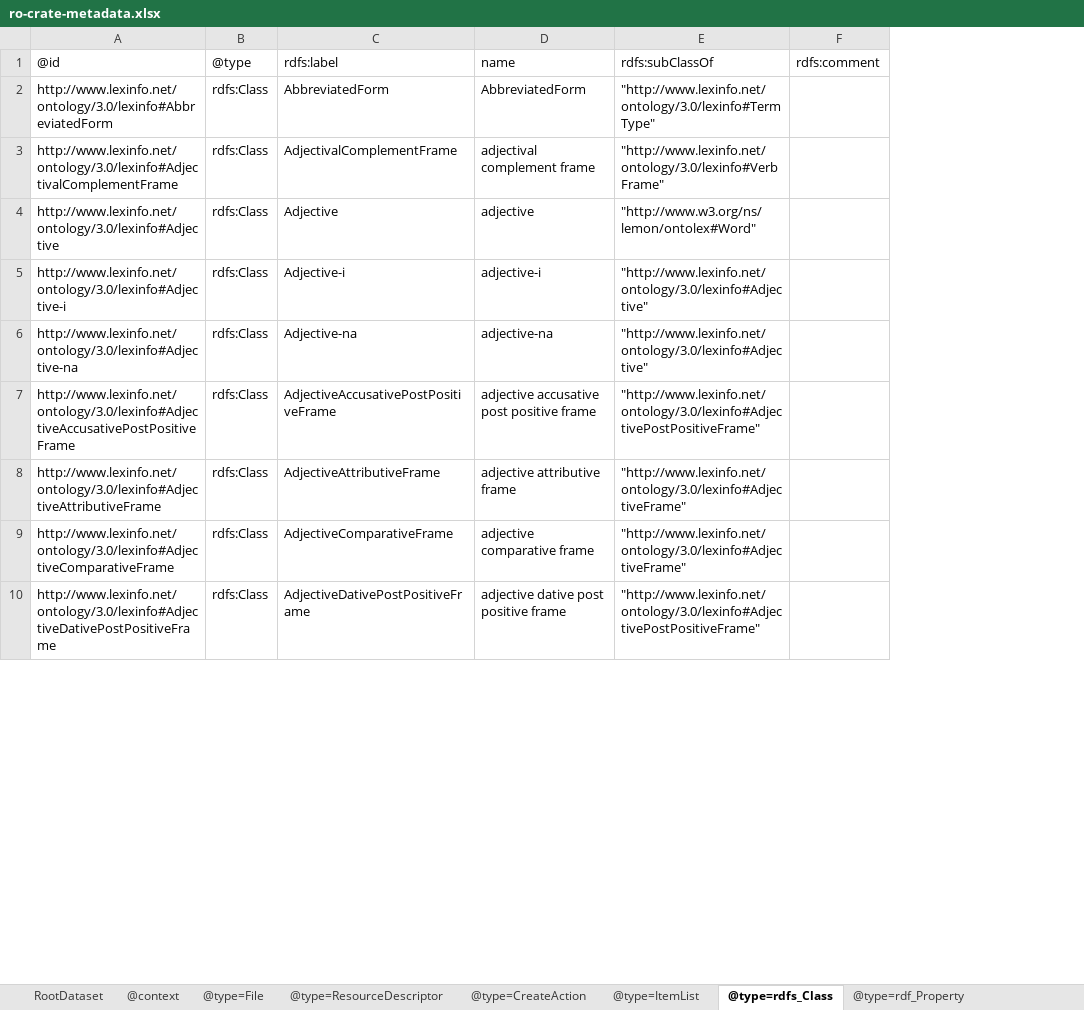
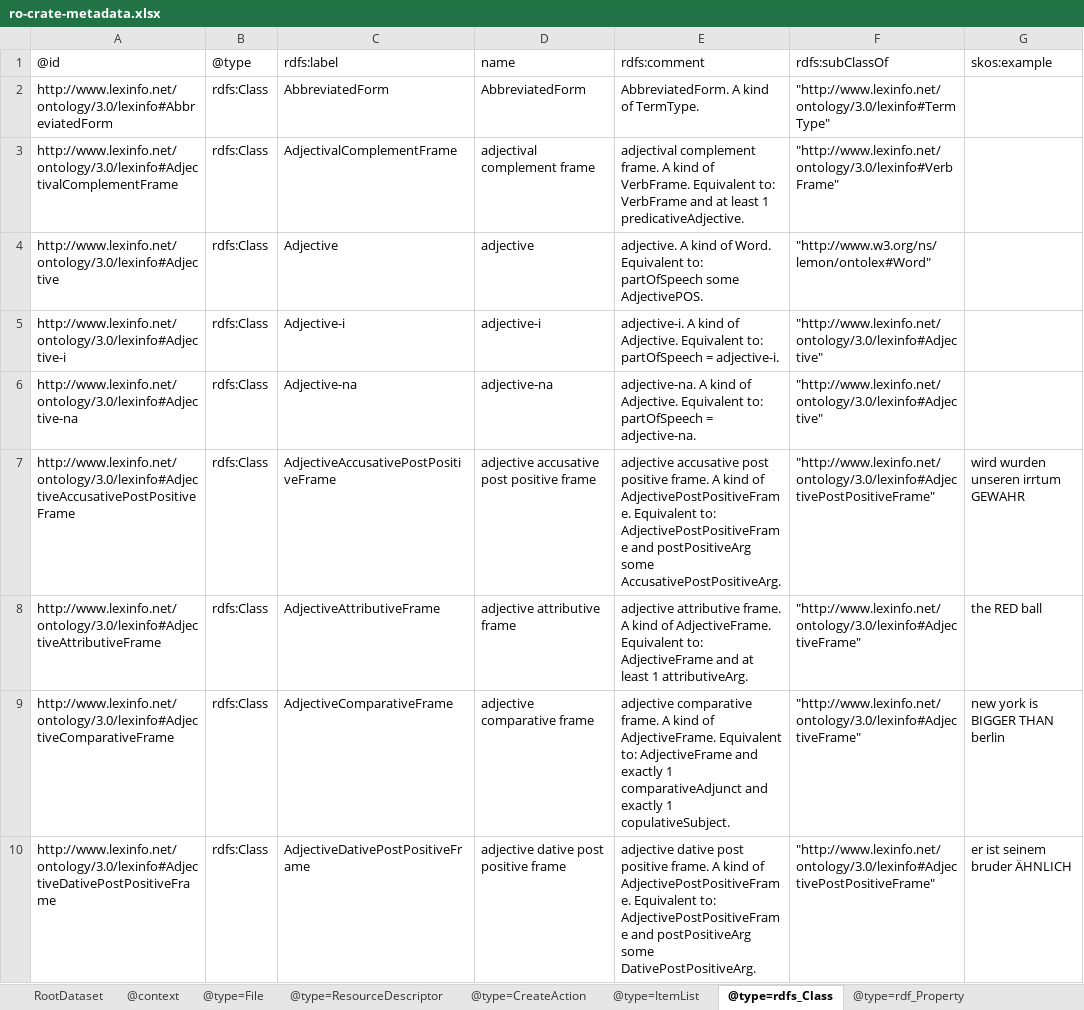
Before and after one commit to Language-Research-Technology/ro-crate-masp, an Excel workbook: schemas/lexinfo/schema-crate/ro-crate-metadata.xlsx, sheet @type=rdfs_Class, drawn as a sheet; only a part is shown; values as stored, in another font and other column widths than the file's, no borders; removed rows and columns are numbered as before the commit, all else as after; the diff names each change by its address in the sheet, - before the commit and + after, or states it on an @@ line.

```diff
--- a/schemas/lexinfo/schema-crate/ro-crate-metadata.xlsx (sheet @type=rdfs_Class)
+++ b/schemas/lexinfo/schema-crate/ro-crate-metadata.xlsx (sheet @type=rdfs_Class)
+column E, rows 1-10: rdfs:comment | AbbreviatedForm. A kind of TermType. | adjectival complement frame. A kind of VerbFrame. Equivalent to: VerbFrame and at least 1 predicativeAdjective. | adjective. A kind of Word. Equivalent to: partOfSpeech some AdjectivePOS. | adjective-i. A kind of Adjective. Equivalent to: partOfSpeech = adjective-i. | adjective-na. A kind of Adjective. Equivalent to: partOfSpeech = adjective-na. | adjective accusative post positive frame. A kind of AdjectivePostPositiveFrame. Equivalent to: AdjectivePostPositiveFrame and postPositiveArg some AccusativePostPositiveArg. | adjective attributive frame. A kind of AdjectiveFrame. Equivalent to: AdjectiveFrame and at least 1 attributiveArg. | adjective comparative frame. A kind of AdjectiveFrame. Equivalent to: AdjectiveFrame and exactly 1 comparativeAdjunct and exactly 1 copulativeSubject. | adjective dative post positive frame. A kind of AdjectivePostPositiveFrame. Equivalent to: AdjectivePostPositiveFrame and postPositiveArg some DativePostPositiveArg.
-column F, row 1: rdfs:comment
+column G, rows 1-10: skos:example |  |  |  |  |  | wird wurden unseren irrtum GEWAHR | the RED ball | new york is BIGGER THAN berlin | er ist seinem bruder ÄHNLICH
```
Also changed, not shown: sheet @type=rdf_Property, sheet @context, sheet @type=CreateAction, profiles/ldac/profile-crate/ro-crate-metadata.xlsx, profiles/rocphotos/profile-crate/ro-crate-metadata.xlsx, 16 other files.
